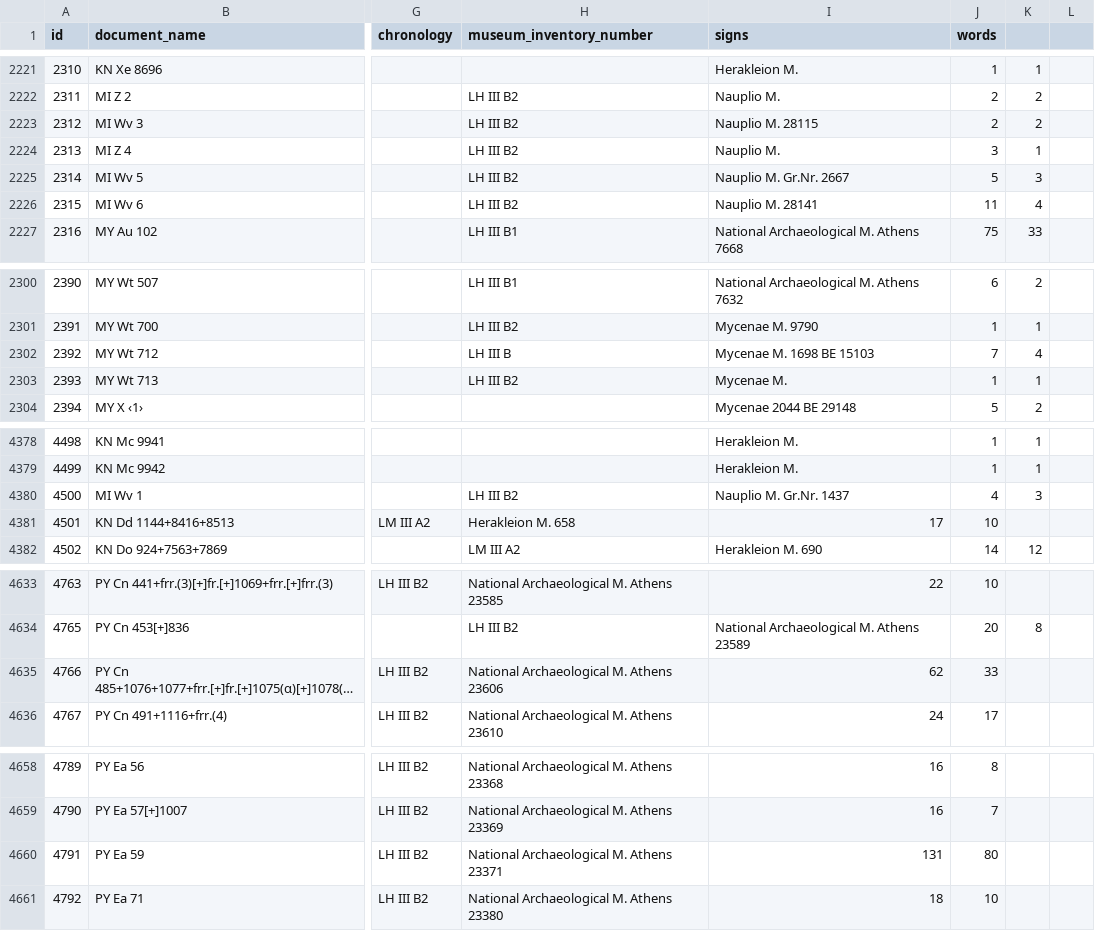
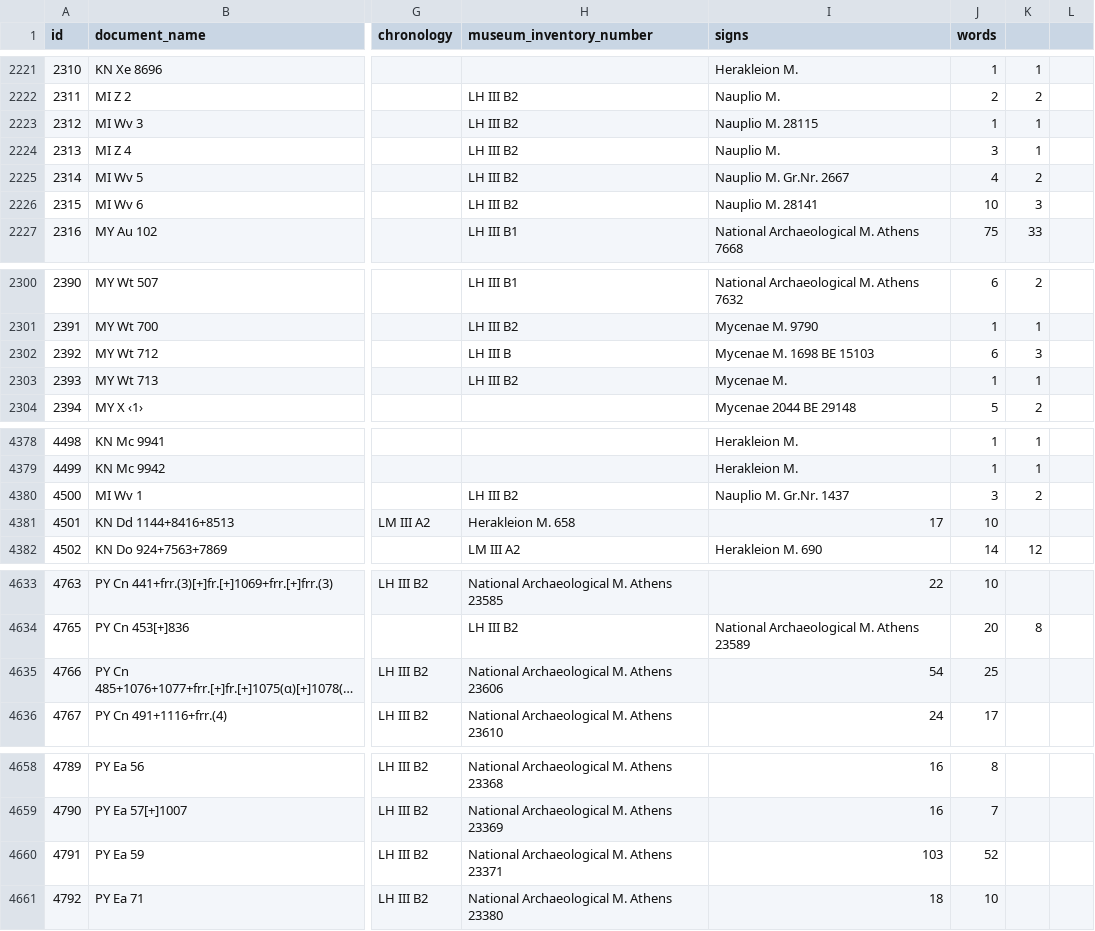
Before and after one commit to SirAlex01/LALB-DM-Project, a CSV file: LIBER_documents.csv, drawn as a sheet; only a part is shown, gaps mark what is left out; long unchanged cells end in …; the diff covers the shown part only; the diff names each change by its address in the sheet, - before the commit and + after, or states it on an @@ line.

```diff
--- a/LIBER_documents.csv
+++ b/LIBER_documents.csv
-J2223 (words): 2
+J2223 (words): 1
-K2223: 2
+K2223: 1
-J2225 (words): 5
+J2225 (words): 4
-K2225: 3
+K2225: 2
-J2226 (words): 11
+J2226 (words): 10
-K2226: 4
+K2226: 3
-J2302 (words): 7
+J2302 (words): 6
-K2302: 4
+K2302: 3
-J4380 (words): 4
+J4380 (words): 3
-K4380: 3
+K4380: 2
-I4635 (signs): 62
+I4635 (signs): 54
-J4635 (words): 33
+J4635 (words): 25
-I4660 (signs): 131
+I4660 (signs): 103
-J4660 (words): 80
+J4660 (words): 52
```
Also changed, not shown: 2 edited cells elsewhere in this file, 2 other files.
